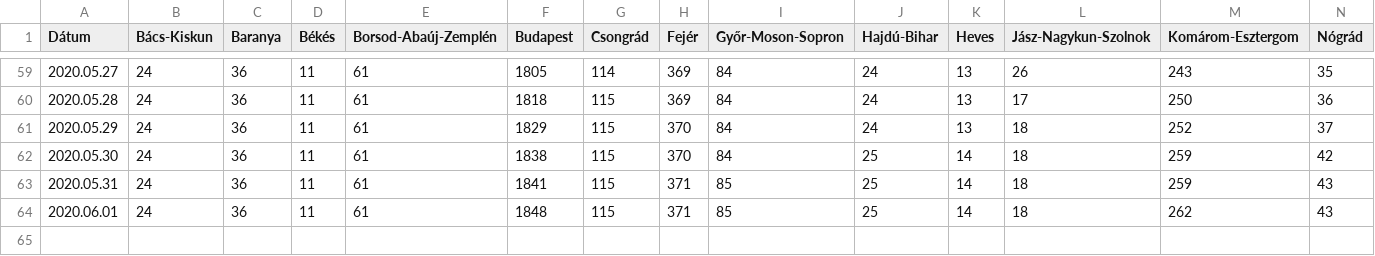
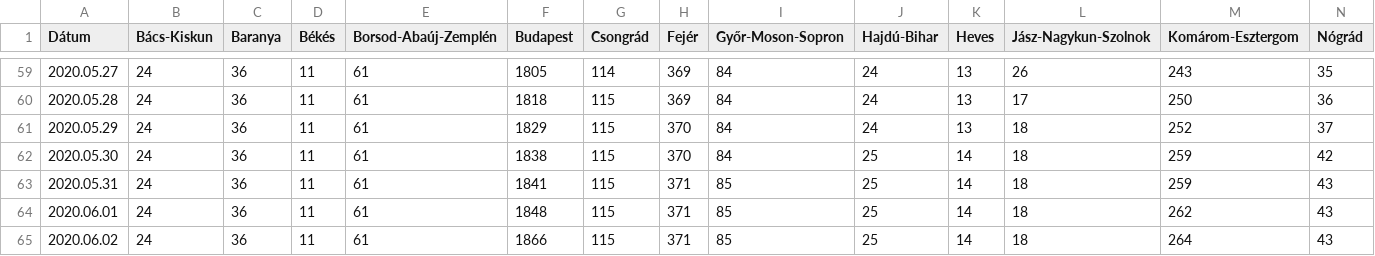
Before and after one commit to mollac/CoVid-19, a CSV file: korona_megyei.csv, drawn as a sheet; only a part is shown, gaps mark what is left out; rows hold the shown columns only; the diff names each change by its address in the sheet, - before the commit and + after, or states it on an @@ line.

Commit message:
Add files via upload

```diff
--- a/korona_megyei.csv
+++ b/korona_megyei.csv
+row 65: 2020.06.02 | 24 | 36 | 11 | 61 | 1866 | 115 | 371 | 85 | 25 | 14 | 18 | 264 | 43
```
